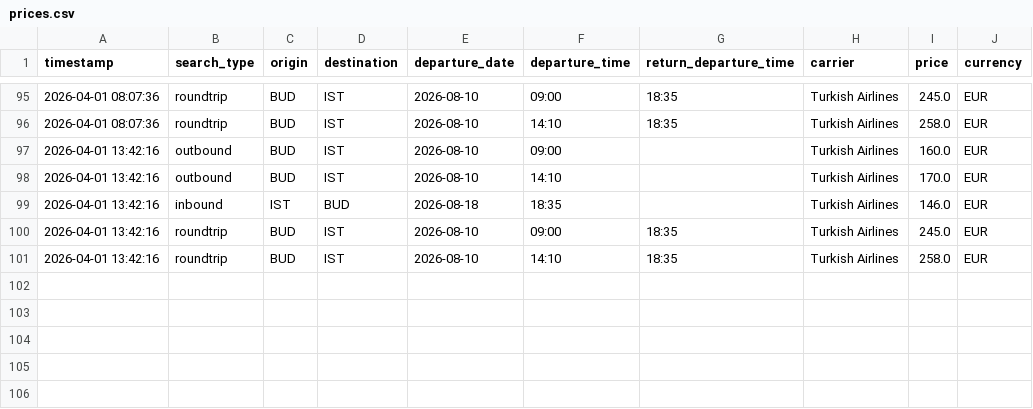
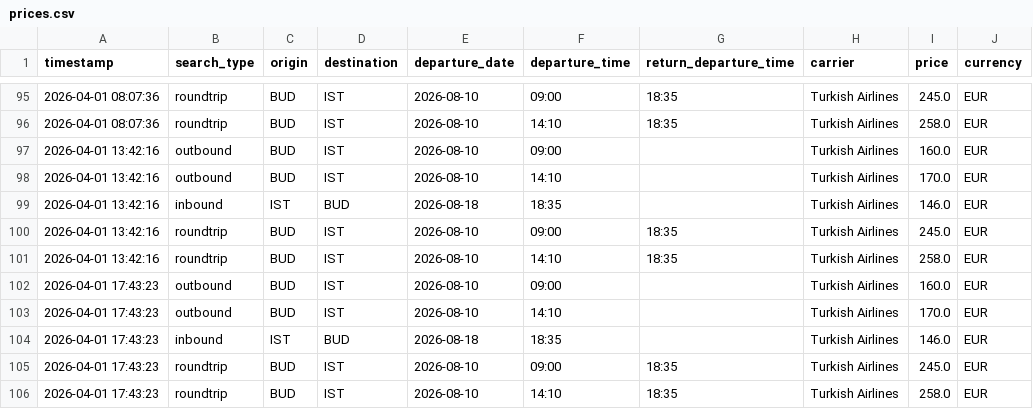
Before and after one commit to egera24/flight-price-tracker, a CSV file: data/prices.csv, drawn as a sheet; only a part is shown, gaps mark what is left out; the diff names each change by its address in the sheet, - before the commit and + after, or states it on an @@ line.

```diff
--- a/data/prices.csv
+++ b/data/prices.csv
+row 102: 2026-04-01 17:43:23 | outbound | BUD | IST | 2026-08-10 | 09:00 |  | Turkish Airlines | 160.0 | EUR
+row 103: 2026-04-01 17:43:23 | outbound | BUD | IST | 2026-08-10 | 14:10 |  | Turkish Airlines | 170.0 | EUR
+row 104: 2026-04-01 17:43:23 | inbound | IST | BUD | 2026-08-18 | 18:35 |  | Turkish Airlines | 146.0 | EUR
+row 105: 2026-04-01 17:43:23 | roundtrip | BUD | IST | 2026-08-10 | 09:00 | 18:35 | Turkish Airlines | 245.0 | EUR
+row 106: 2026-04-01 17:43:23 | roundtrip | BUD | IST | 2026-08-10 | 14:10 | 18:35 | Turkish Airlines | 258.0 | EUR
```
Also changed, not shown: 1 other file.
